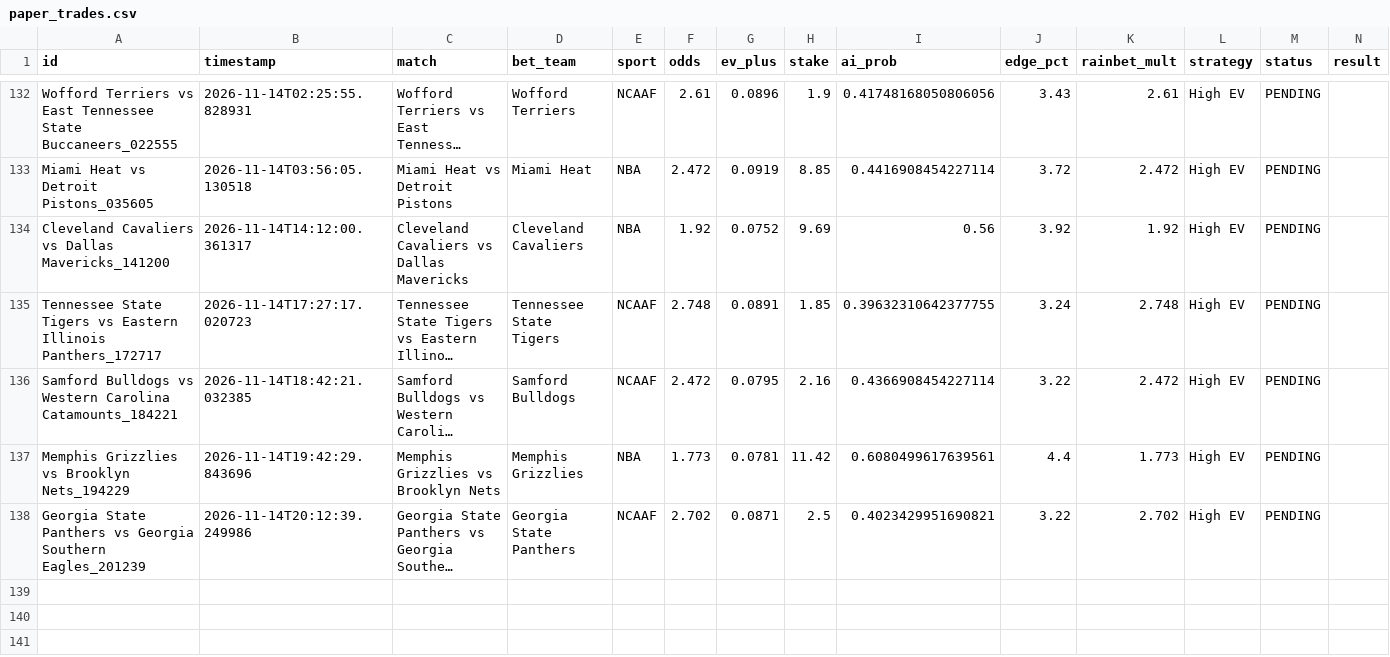
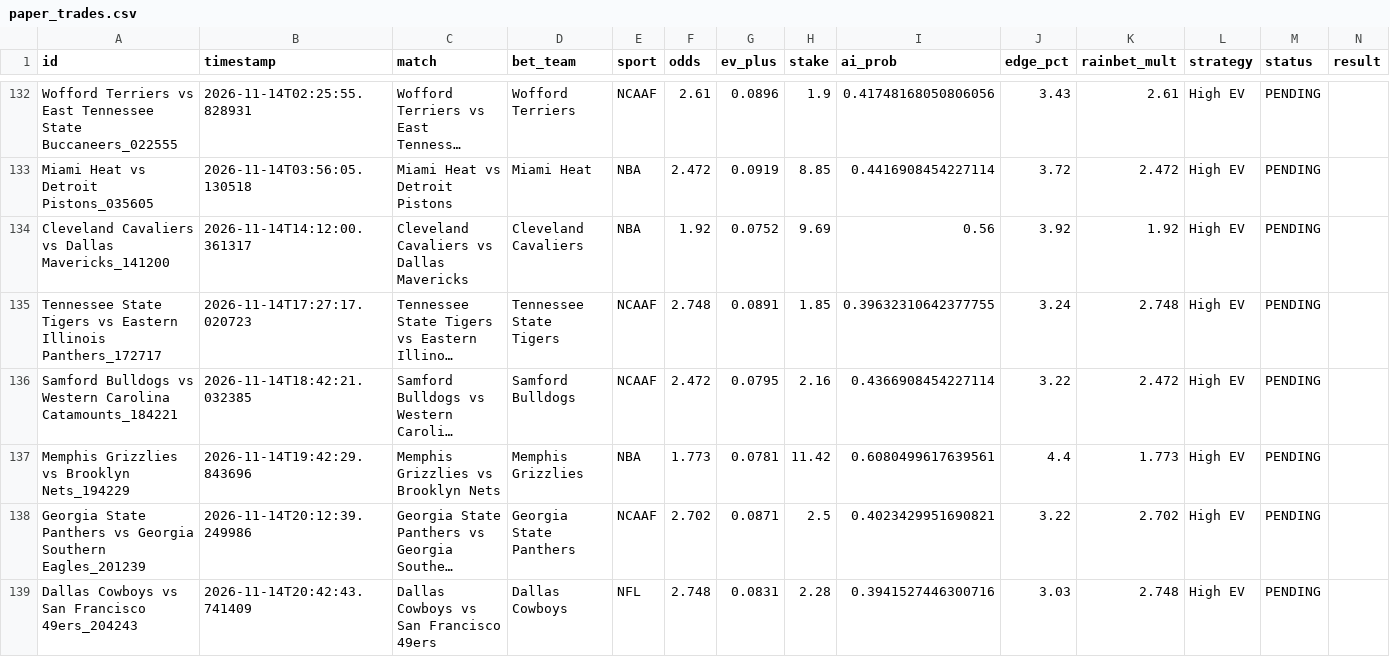
Before and after one commit to alexaspi-hub/mainsell, a CSV file: paper_trades.csv, drawn as a sheet; only a part is shown, gaps mark what is left out; long unchanged cells end in …; the diff names each change by its address in the sheet, - before the commit and + after, or states it on an @@ line.

Commit message:
Update paper_trades.csv — 2026-11-14T20:42:43

```diff
--- a/paper_trades.csv
+++ b/paper_trades.csv
+row 139: Dallas Cowboys vs San Francisco 49ers_204243 | 2026-11-14T20:42:43.741409 | Dallas Cowboys vs San Francisco 49ers | Dallas Cowboys | NFL | 2.748 | 0.0831 | 2.28 | 0.3941527446300716 | 3.03 | 2.748 | High EV | PENDING
```
